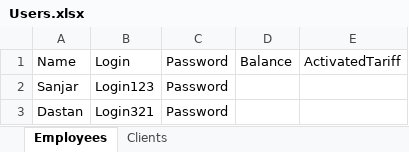
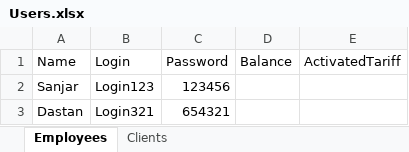
Before and after one commit to Futbolkagiks/MIN121Telecommunications, an Excel workbook: Users.xlsx, sheet Employees, drawn as a sheet; values as stored, in another font and other column widths than the file's, no borders; the diff names each change by its address in the sheet, - before the commit and + after, or states it on an @@ line.

```diff
--- a/Users.xlsx (sheet Employees)
+++ b/Users.xlsx (sheet Employees)
-C2 (Password): Password
+C2 (Password): 123456
-C3 (Password): Password
+C3 (Password): 654321
```
Also changed, not shown: sheet Clients, 3 other files.
